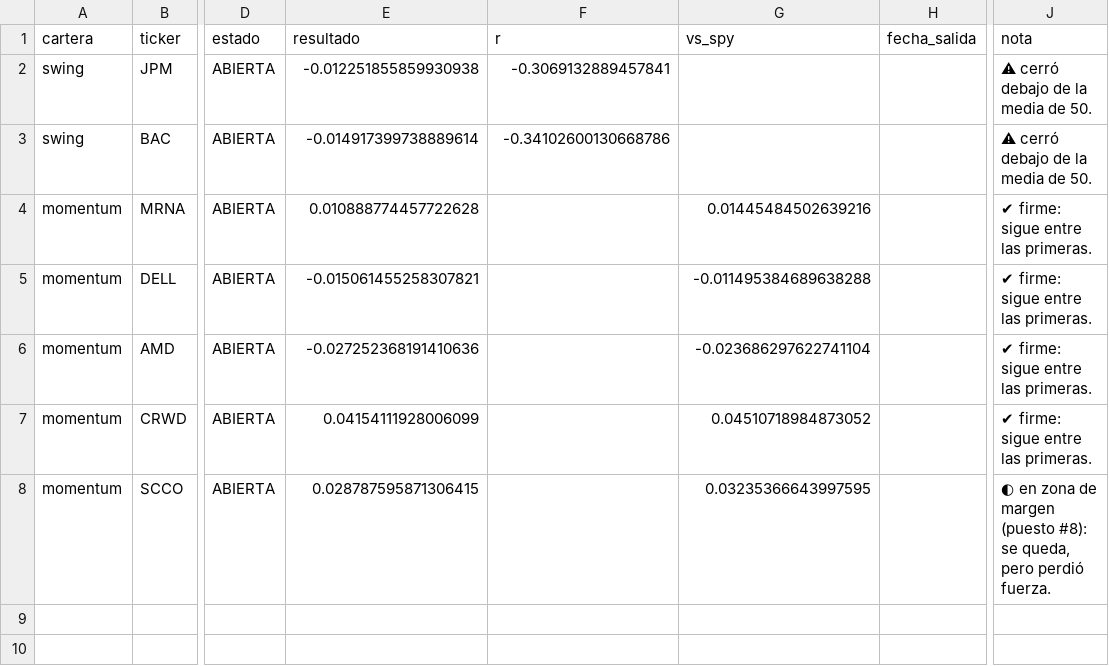
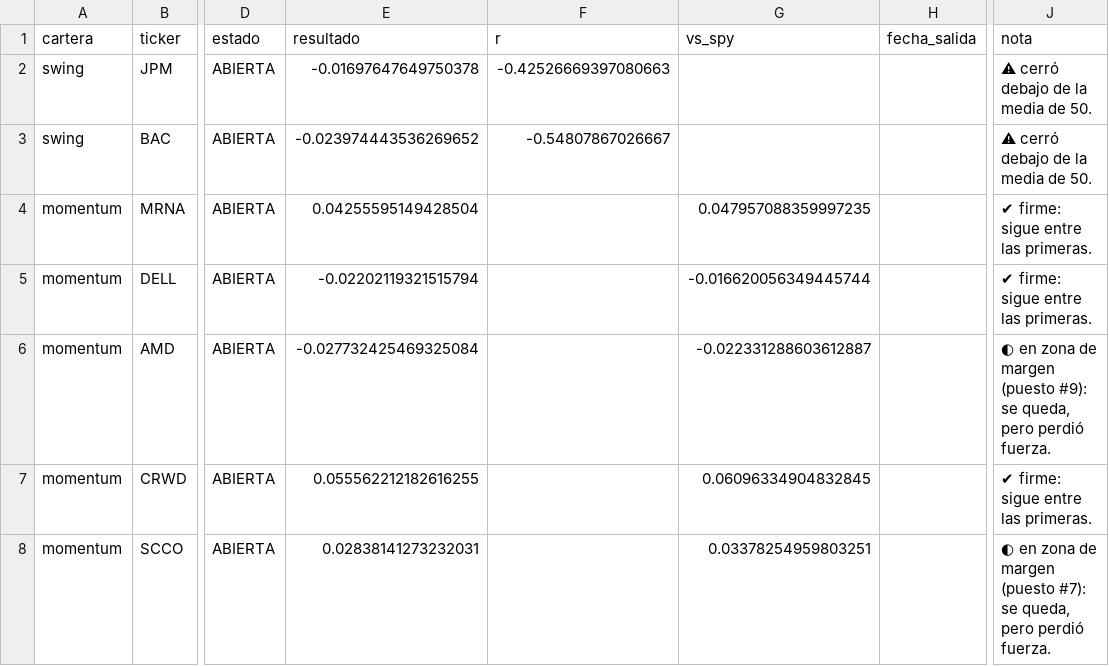
Before and after one commit to facundogreyak/swing-agent, a CSV file: reportes/tesis/estado.csv, drawn as a sheet; only a part is shown, gaps mark what is left out; the diff names each change by its address in the sheet, - before the commit and + after, or states it on an @@ line.

```diff
--- a/reportes/tesis/estado.csv
+++ b/reportes/tesis/estado.csv
-E2 (resultado): -0.012251855859930938
+E2 (resultado): -0.01697647649750378
-F2 (r): -0.3069132889457841
+F2 (r): -0.42526669397080663
-E3 (resultado): -0.014917399738889614
+E3 (resultado): -0.023974443536269652
-F3 (r): -0.34102600130668786
+F3 (r): -0.54807867026667
-E4 (resultado): 0.010888774457722628
+E4 (resultado): 0.04255595149428504
-G4 (vs_spy): 0.01445484502639216
+G4 (vs_spy): 0.047957088359997235
-E5 (resultado): -0.015061455258307821
+E5 (resultado): -0.02202119321515794
-G5 (vs_spy): -0.011495384689638288
+G5 (vs_spy): -0.016620056349445744
-E6 (resultado): -0.027252368191410636
+E6 (resultado): -0.027732425469325084
-G6 (vs_spy): -0.023686297622741104
+G6 (vs_spy): -0.022331288603612887
-J6 (nota): ✔ firme: sigue entre las primeras.
+J6 (nota): ◐ en zona de margen (puesto #9): se queda, pero perdió fuerza.
-E7 (resultado): 0.04154111928006099
+E7 (resultado): 0.055562212182616255
-G7 (vs_spy): 0.04510718984873052
+G7 (vs_spy): 0.06096334904832845
-E8 (resultado): 0.028787595871306415
+E8 (resultado): 0.02838141273232031
-G8 (vs_spy): 0.03235366643997595
+G8 (vs_spy): 0.03378254959803251
-J8 (nota): …margen (puesto #8): se queda,…
+J8 (nota): …margen (puesto #7): se queda,…
```
Also changed, not shown: reportes/backtest_equity.csv, reportes/momentum_calibracion.csv, 33 other files.
